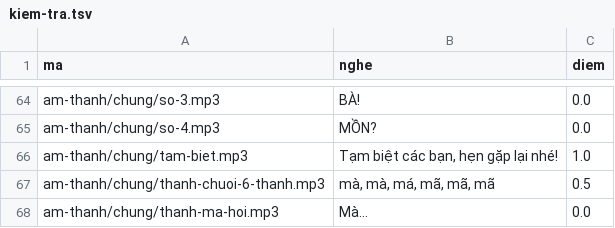
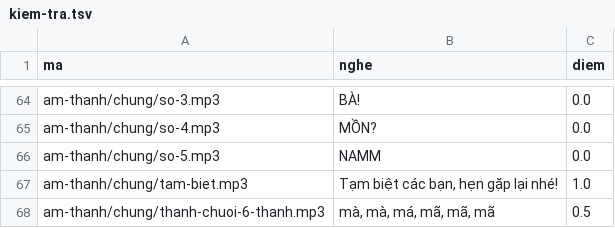
Before and after one commit to CVCEC/mau-chung, a TSV file: giong-ai/kiem-tra.tsv, drawn as a sheet; only a part is shown, gaps mark what is left out; the shorter side is filled out with more unchanged rows; the diff names each change by its address in the sheet, - before the commit and + after, or states it on an @@ line.

```diff
--- a/giong-ai/kiem-tra.tsv
+++ b/giong-ai/kiem-tra.tsv
+row 66: am-thanh/chung/so-5.mp3 | NAMM | 0.0
```
Also changed, not shown: 3 other files.
